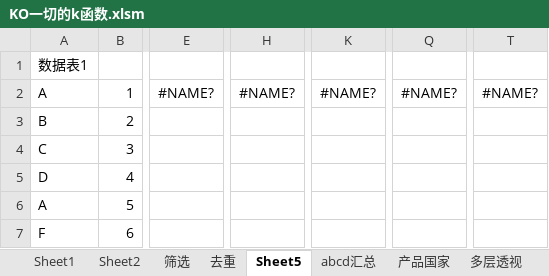
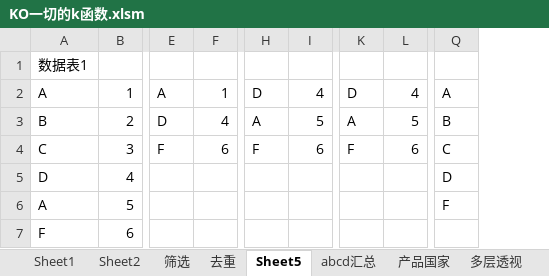
Before and after one commit to xiaodong193/wps-js880, an Excel workbook: JS880教案/第03章/3-28/KO一切的k函数.xlsm, sheet Sheet5, drawn as a sheet; only a part is shown, gaps mark what is left out; values as stored, in another font and other column widths than the file's, no borders; removed rows and columns are numbered as before the commit, all else as after; the diff covers the shown part only; the diff names each change by its address in the sheet, - before the commit and + after, or states it on an @@ line.

```diff
--- a/JS880教案/第03章/3-28/KO一切的k函数.xlsm (sheet Sheet5)
+++ b/JS880教案/第03章/3-28/KO一切的k函数.xlsm (sheet Sheet5)
-column E, row 2: #NAME?
+column E, rows 2-4: A | D | F
+column F, rows 2-4: 1 | 4 | 6
-column H, row 2: #NAME?
+column H, rows 2-4: D | A | F
+column I, rows 2-4: 4 | 5 | 6
-column K, row 2: #NAME?
+column K, rows 2-4: D | A | F
+column L, rows 2-4: 4 | 5 | 6
-column Q, row 2: #NAME?
+column Q, rows 2-6: A | B | C | D | F
-column T, row 2: #NAME?
```
Also changed, not shown: 2 added columns, 3 removed columns, 1 edited cell and cell formats elsewhere in this sheet, sheet 多层透视, sheet Sheet2, sheet abcd汇总, sheet Sheet1, sheet 多层透视 (2), formulas that keep their value.
